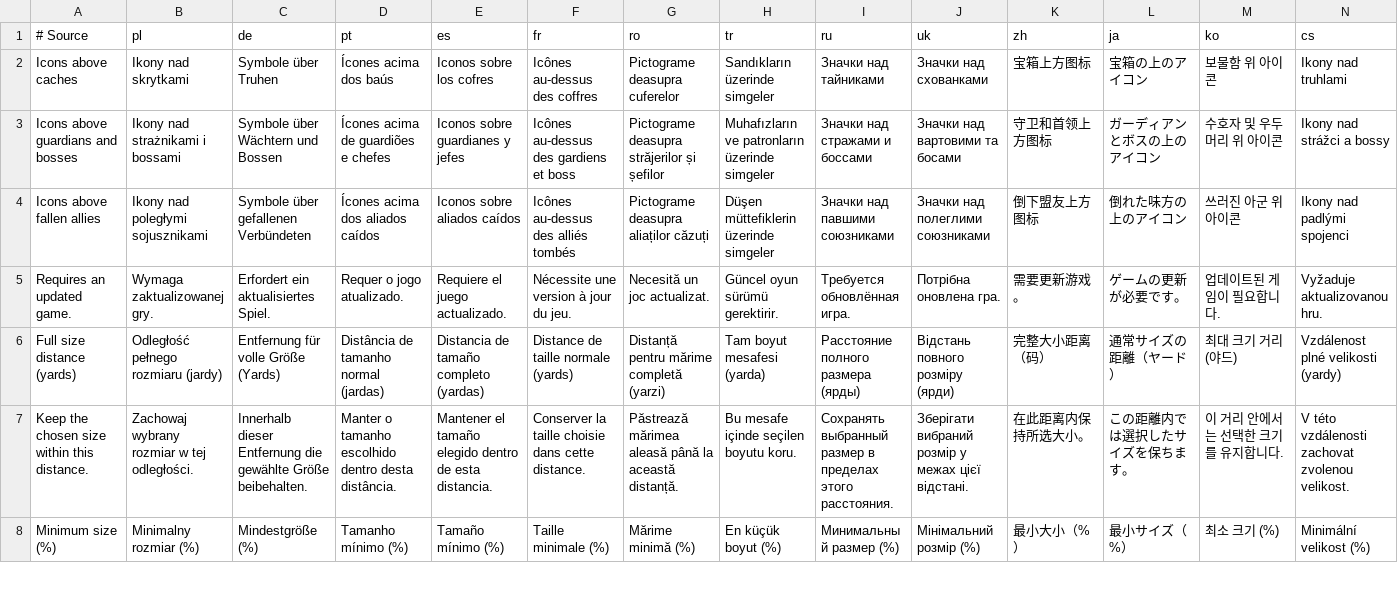
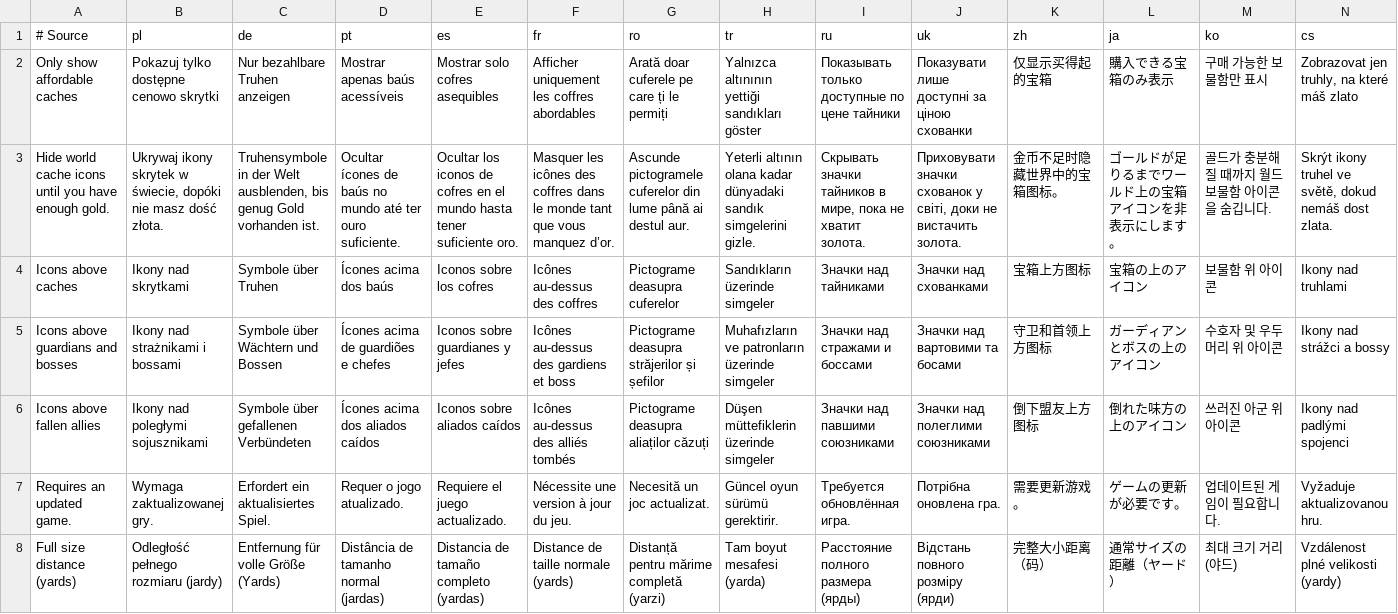
Before and after one commit to migwynkriid13/SurvivorsDragonUi, a TSV file: localization/ui.tsv, drawn as a sheet; only a part is shown; the shorter side is filled out with more unchanged rows; the diff names each change by its address in the sheet, - before the commit and + after, or states it on an @@ line.

Commit message:
feature: filter world cache icons by affordability

```diff
--- a/localization/ui.tsv
+++ b/localization/ui.tsv
+row 2: Only show affordable caches | Pokazuj tylko dostępne cenowo skrytki | Nur bezahlbare Truhen anzeigen | Mostrar apenas baús acessíveis | Mostrar solo cofres asequibles | Afficher uniquement les coffres abordables | Arată doar cuferele pe care ți le permiți | Yalnızca altınının yettiği sandıkları göster | Показывать только доступные по цене тайники | Показувати лише доступні за ціною схованки | 仅显示买得起的宝箱 | 購入できる宝箱のみ表示 | 구매 가능한 보물함만 표시 | Zobrazovat jen truhly, na které máš zlato
+row 3: Hide world cache icons until you have enough gold. | Ukrywaj ikony skrytek w świecie, dopóki nie masz dość złota. | Truhensymbole in der Welt ausblenden, bis genug Gold vorhanden ist. | Ocultar ícones de baús no mundo até ter ouro suficiente. | Ocultar los iconos de cofres en el mundo hasta tener suficiente oro. | Masquer les icônes des coffres dans le monde tant que vous manquez d’or. | Ascunde pictogramele cuferelor din lume până ai destul aur. | Yeterli altının olana kadar dünyadaki sandık simgelerini gizle. | Скрывать значки тайников в мире, пока не хватит золота. | Приховувати значки схованок у світі, доки не вистачить золота. | 金币不足时隐藏世界中的宝箱图标。 | ゴールドが足りるまでワールド上の宝箱アイコンを非表示にします。 | 골드가 충분해질 때까지 월드 보물함 아이콘을 숨깁니다. | Skrýt ikony truhel ve světě, dokud nemáš dost zlata.
```
Also changed, not shown: 11 other files.
